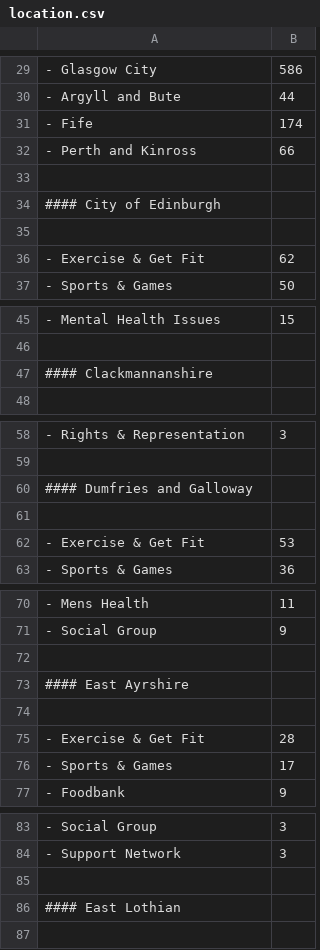
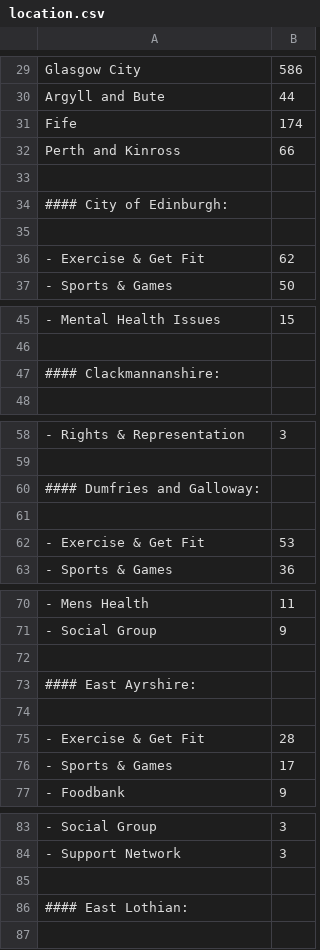
Before and after one commit to aliss/ALISS, a CSV file: aliss/static/location/location.csv, drawn as a sheet; only a part is shown, gaps mark what is left out; the diff covers the shown part only.

```diff
--- a/aliss/static/location/location.csv
+++ b/aliss/static/location/location.csv
@@ -29,7 +29,7 @@
-- Glasgow City, 586
-- Argyll and Bute, 44
-- Fife, 174
-- Perth and Kinross, 66
+Glasgow City, 586
+Argyll and Bute, 44
+Fife, 174
+Perth and Kinross, 66
 
-#### City of Edinburgh,
+#### City of Edinburgh:
 
@@ -46,3 +46,3 @@
 
-#### Clackmannanshire,
+#### Clackmannanshire:
 
@@ -59,3 +59,3 @@
 
-#### Dumfries and Galloway,
+#### Dumfries and Galloway:
 
@@ -72,3 +72,3 @@
 
-#### East Ayrshire,
+#### East Ayrshire:
 
@@ -85,3 +85,3 @@
 
-#### East Lothian,
+#### East Lothian:
 
```
Also changed, not shown: 55 edited cells elsewhere in this file, 1 other file.
